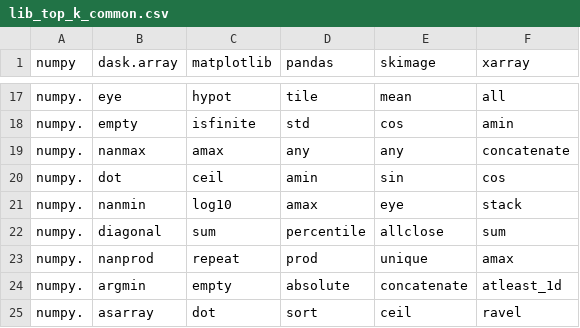
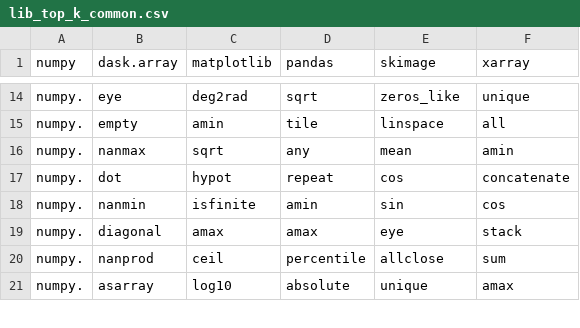
Before and after one commit to data-apis/array-api-comparison, a CSV file: data/lib_top_k_common.csv, drawn as a sheet; only a part is shown, gaps mark what is left out; the diff covers the shown part only.

```diff
--- a/data/lib_top_k_common.csv
+++ b/data/lib_top_k_common.csv
@@ -17,9 +14,8 @@ numpy,dask.array,matplotlib,pandas,skimage,xarray
-"numpy.","eye","hypot","tile","mean","all"
-"numpy.","empty","isfinite","std","cos","amin"
-"numpy.","nanmax","amax","any","any","concatenate"
-"numpy.","dot","ceil","amin","sin","cos"
-"numpy.","nanmin","log10","amax","eye","stack"
-"numpy.","diagonal","sum","percentile","allclose","sum"
-"numpy.","nanprod","repeat","prod","unique","amax"
-"numpy.","argmin","empty","absolute","concatenate","atleast_1d"
-"numpy.","asarray","dot","sort","ceil","ravel"
+"numpy.","eye","deg2rad","sqrt","zeros_like","unique"
+"numpy.","empty","amin","tile","linspace","all"
+"numpy.","nanmax","sqrt","any","mean","amin"
+"numpy.","dot","hypot","repeat","cos","concatenate"
+"numpy.","nanmin","isfinite","amin","sin","cos"
+"numpy.","diagonal","amax","amax","eye","stack"
+"numpy.","nanprod","ceil","percentile","allclose","sum"
+"numpy.","asarray","log10","absolute","unique","amax"
```
Also changed, not shown: 5 added rows, 4 removed rows and 27 edited cells elsewhere in this file, data/common_apis_ranks.csv, data/intersection_ranks.csv, 6 other files.
